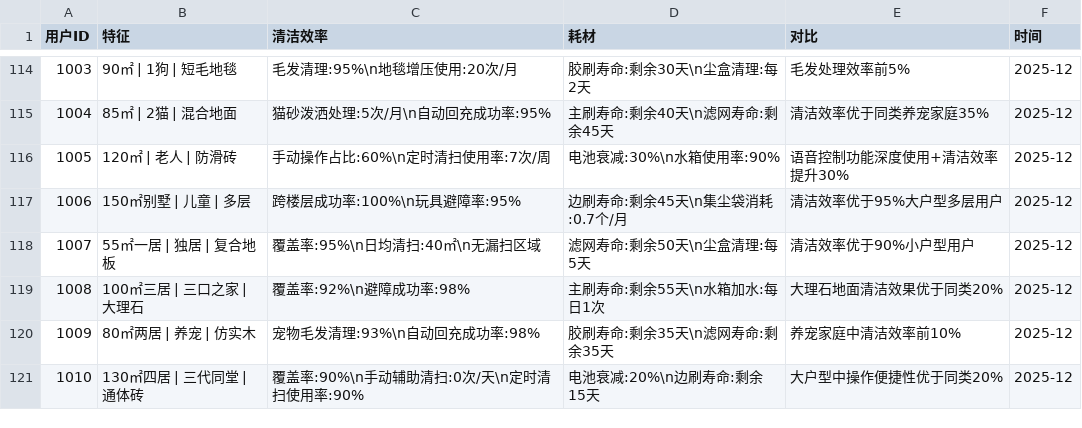
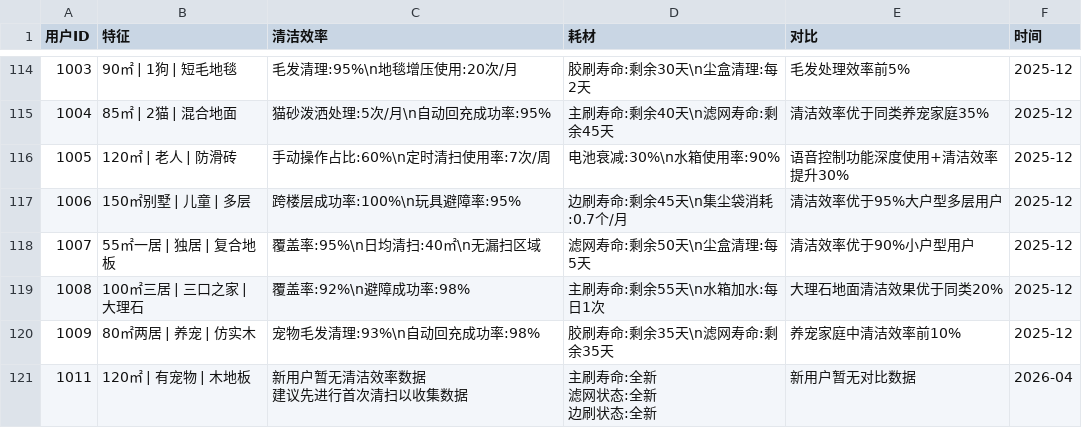
Before and after one commit to yyy100433/robot-vacuum-cleaner, a CSV file: data/external/records.csv, drawn as a sheet; only a part is shown, gaps mark what is left out; removed rows and columns are numbered as before the commit, all else as after; ↵ is a line break in a cell; the diff names each change by its address in the sheet, - before the commit and + after, or states it on an @@ line.

```diff
--- a/data/external/records.csv
+++ b/data/external/records.csv
-row 121: 1010 | 130㎡四居 | 三代同堂 | 通体砖 | 覆盖率:90%\n手动辅助清扫:0次/天\n定时清扫使用率:90% | 电池衰减:20%\n边刷寿命:剩余15天 | 大户型中操作便捷性优于同类20% | 2025-12
+row 121: 1011 | 120㎡ | 有宠物 | 木地板 | 新用户暂无清洁效率数据 ↵ 建议先进行首次清扫以收集数据 | 主刷寿命:全新 ↵ 滤网状态:全新 ↵ 边刷状态:全新 | 新用户暂无对比数据 | 2026-04
```
Also changed, not shown: 24 other files.
